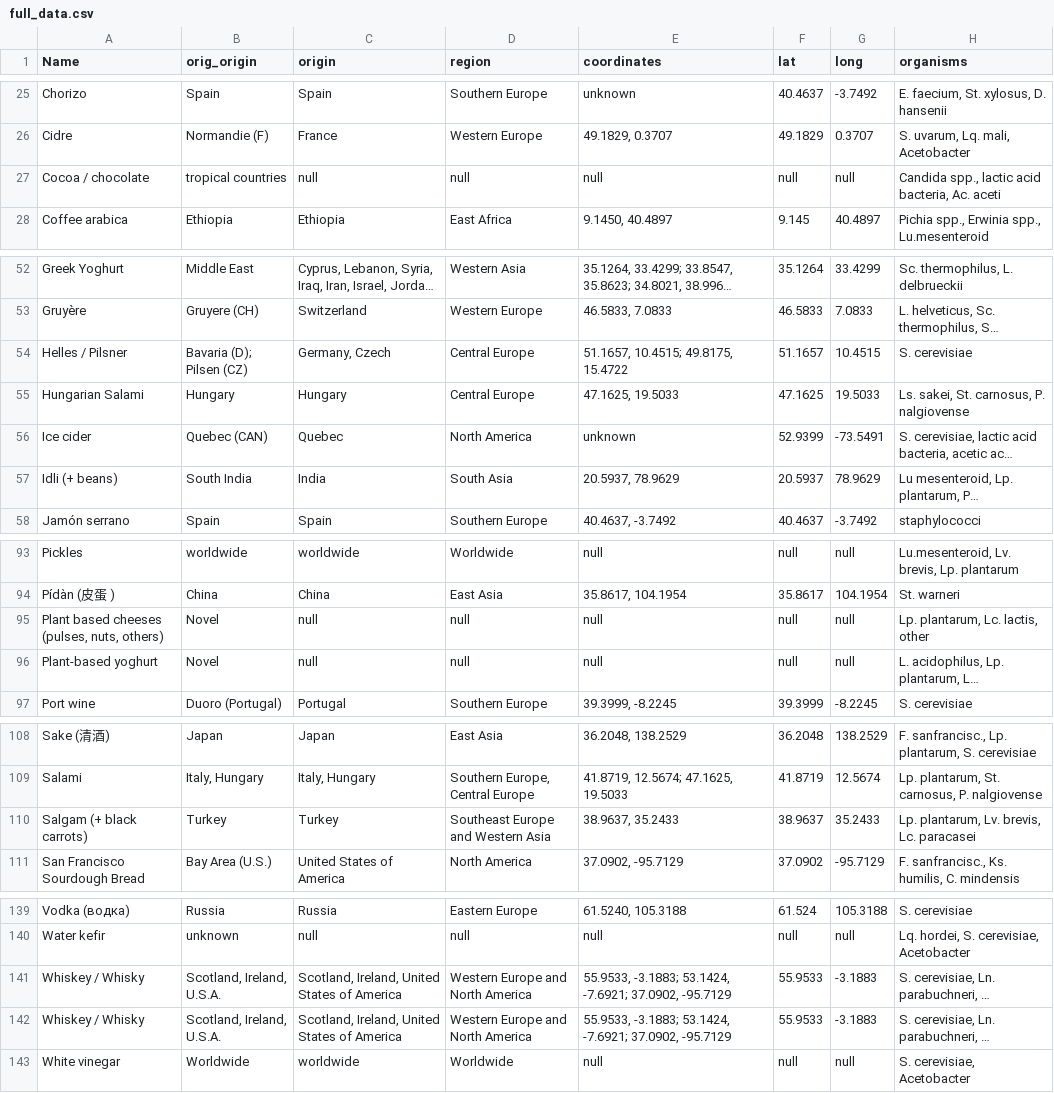
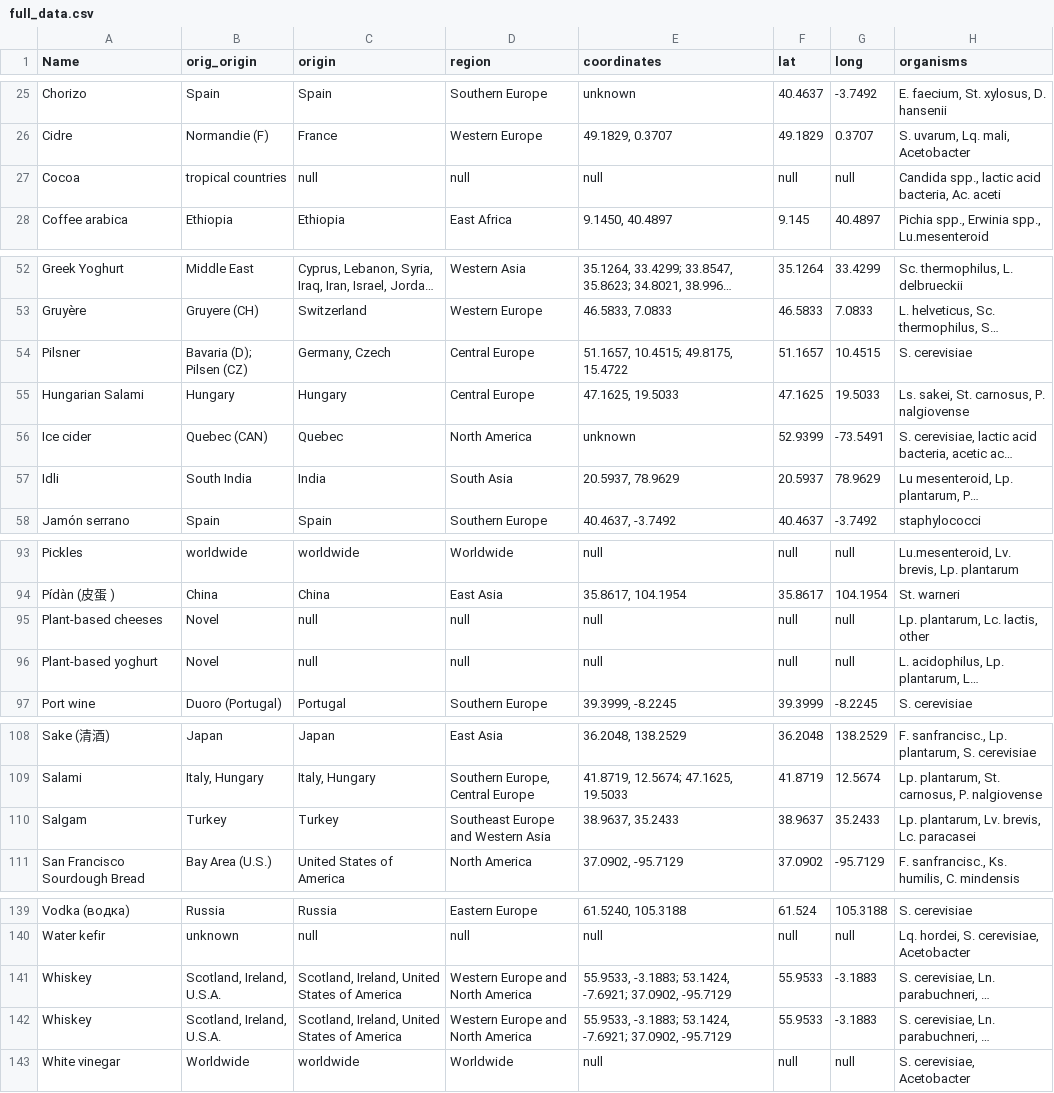
Before and after one commit to maxgraze/microbial-symphony, a CSV file: public/data/full_data.csv, drawn as a sheet; only a part is shown, gaps mark what is left out; long unchanged cells end in …; the diff covers the shown part only; the diff names each change by its address in the sheet, - before the commit and + after, or states it on an @@ line.

```diff
--- a/public/data/full_data.csv
+++ b/public/data/full_data.csv
-A27 (Name): Cocoa / chocolate
+A27 (Name): Cocoa
-A54 (Name): Helles / Pilsner
+A54 (Name): Pilsner
-A57 (Name): Idli (+ beans)
+A57 (Name): Idli
-A95 (Name): Plant based cheeses (pulses, nuts, others)
+A95 (Name): Plant-based cheeses
-A110 (Name): Salgam (+ black carrots)
+A110 (Name): Salgam
-A141:A142 (Name): Whiskey / Whisky
+A141:A142 (Name): Whiskey
```
Also changed, not shown: 1 edited cell elsewhere in this file, 9 other files.
